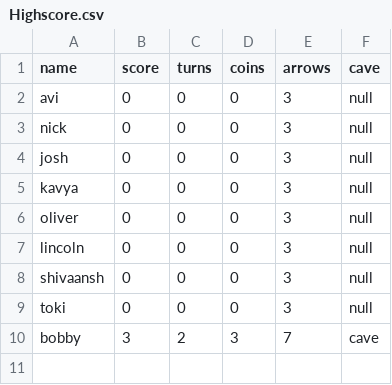
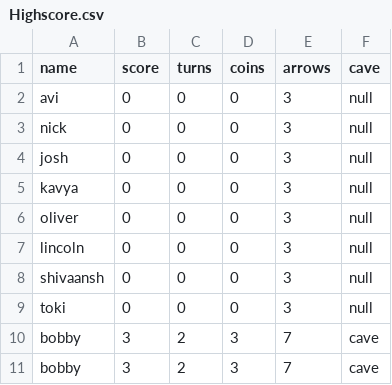
Before and after one commit to GalaxyJumper/hunt-the-wumpus, a CSV file: Highscore.csv, drawn as a sheet.

```diff
--- a/Highscore.csv
+++ b/Highscore.csv
@@ -9,2 +9,3 @@ shivaansh,0,0,0,3,null
 toki,0,0,0,3,null
+bobby,3,2,3,7,cave
 bobby,3,2,3,7,cave
```
Also changed, not shown: 1 other file.
